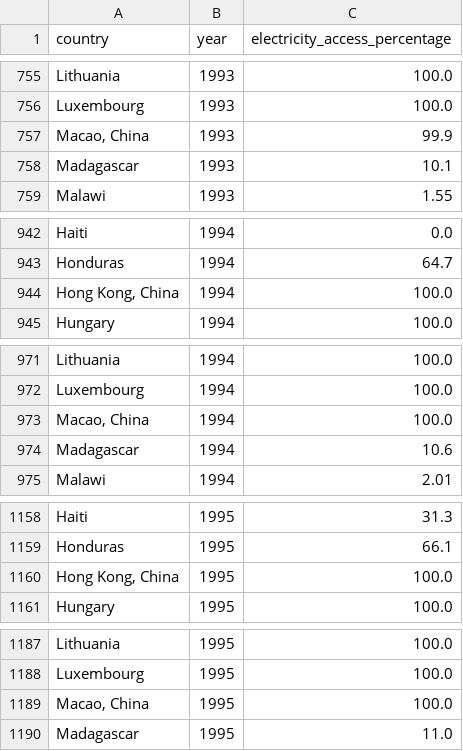
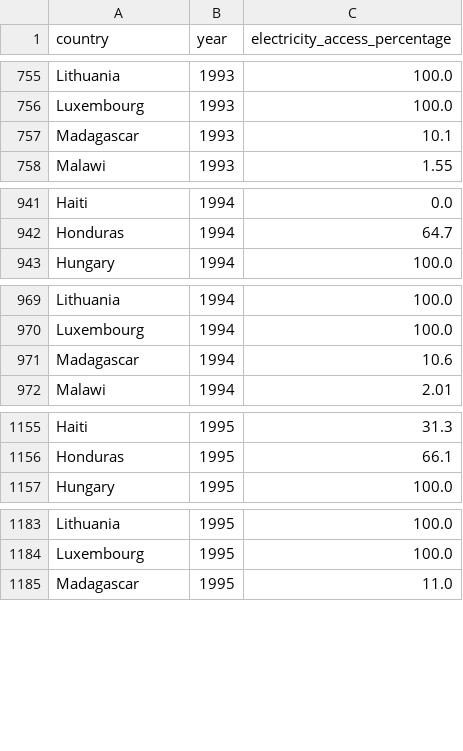
Before and after one commit to MohammadHHaj/Gruppe3-Projektopgave, a CSV file: data/electricity.csv, drawn as a sheet; only a part is shown, gaps mark what is left out; the diff covers the shown part only.

Commit message:
CSV ændringer macao og hong kong

```diff
--- a/data/electricity.csv
+++ b/data/electricity.csv
@@ -756,3 +756,2 @@ Lithuania,1993,100.0
 Luxembourg,1993,100.0
-"Macao, China",1993,99.9
 Madagascar,1993,10.1
@@ -943,3 +942,2 @@ Haiti,1994,0.0
 Honduras,1994,64.7
-"Hong Kong, China",1994,100.0
 Hungary,1994,100.0
@@ -972,3 +970,2 @@ Lithuania,1994,100.0
 Luxembourg,1994,100.0
-"Macao, China",1994,100.0
 Madagascar,1994,10.6
@@ -1159,3 +1156,2 @@ Haiti,1995,31.3
 Honduras,1995,66.1
-"Hong Kong, China",1995,100.0
 Hungary,1995,100.0
@@ -1188,3 +1184,2 @@ Lithuania,1995,100.0
 Luxembourg,1995,100.0
-"Macao, China",1995,100.0
 Madagascar,1995,11.0
```
Also changed, not shown: 54 removed rows and 6 edited cells elsewhere in this file.
